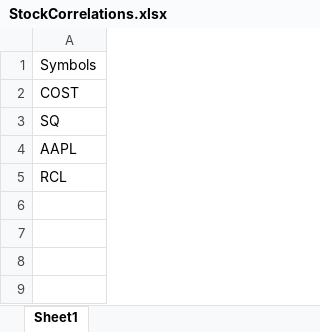
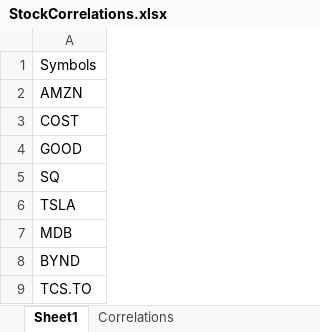
Before and after one commit to Geukers/StockCorrelationCalculator, an Excel workbook: StockCorrelations.xlsx, sheet Sheet1, drawn as a sheet; values as stored, in another font and other column widths than the file's, no borders; addresses are those after the commit; the diff names each change by its address in the sheet, - before the commit and + after, or states it on an @@ line.

Commit message:
Added print graph correlations

```diff
--- a/StockCorrelations.xlsx (sheet Sheet1)
+++ b/StockCorrelations.xlsx (sheet Sheet1)
+sheet tab: Correlations
+row 2: AMZN
+row 4: GOOD
-A6: AAPL
+A6: TSLA
-A7: RCL
+A7: MDB
+row 8: BYND
+row 9: TCS.TO
```
Also changed, not shown: 1 other file.
